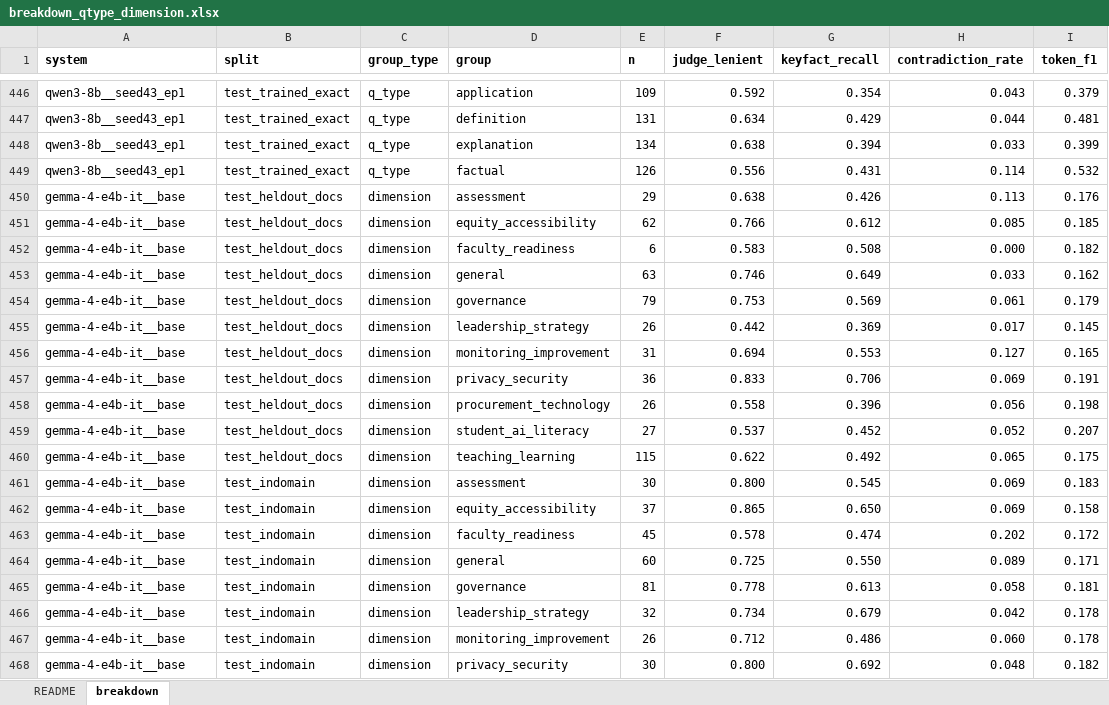
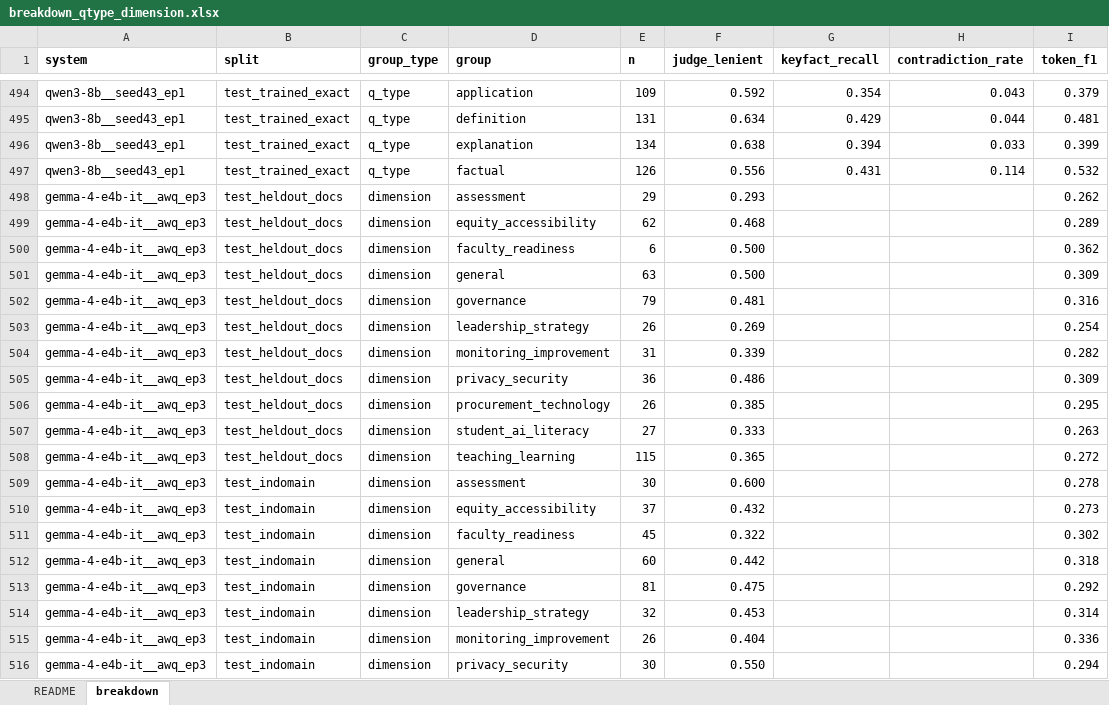
Before and after one commit to mostofa-ahsan/Responsible_AI_Project, an Excel workbook: research_materials/03_results/breakdown_qtype_dimension.xlsx, sheet breakdown, drawn as a sheet; only a part is shown, gaps mark what is left out; the shorter side is filled out with more unchanged rows; values as stored, in another font and other column widths than the file's, no borders; the diff covers the shown part only; the diff names each change by its address in the sheet, - before the commit and + after, or states it on an @@ line.

```diff
--- a/research_materials/03_results/breakdown_qtype_dimension.xlsx (sheet breakdown)
+++ b/research_materials/03_results/breakdown_qtype_dimension.xlsx (sheet breakdown)
+row 498: gemma-4-e4b-it__awq_ep3 | test_heldout_docs | dimension | assessment | 29 | 0.293 |  |  | 0.262
+row 499: gemma-4-e4b-it__awq_ep3 | test_heldout_docs | dimension | equity_accessibility | 62 | 0.468 |  |  | 0.289
+row 500: gemma-4-e4b-it__awq_ep3 | test_heldout_docs | dimension | faculty_readiness | 6 | 0.500 |  |  | 0.362
+row 501: gemma-4-e4b-it__awq_ep3 | test_heldout_docs | dimension | general | 63 | 0.500 |  |  | 0.309
+row 502: gemma-4-e4b-it__awq_ep3 | test_heldout_docs | dimension | governance | 79 | 0.481 |  |  | 0.316
+row 503: gemma-4-e4b-it__awq_ep3 | test_heldout_docs | dimension | leadership_strategy | 26 | 0.269 |  |  | 0.254
+row 504: gemma-4-e4b-it__awq_ep3 | test_heldout_docs | dimension | monitoring_improvement | 31 | 0.339 |  |  | 0.282
+row 505: gemma-4-e4b-it__awq_ep3 | test_heldout_docs | dimension | privacy_security | 36 | 0.486 |  |  | 0.309
+row 506: gemma-4-e4b-it__awq_ep3 | test_heldout_docs | dimension | procurement_technology | 26 | 0.385 |  |  | 0.295
+row 507: gemma-4-e4b-it__awq_ep3 | test_heldout_docs | dimension | student_ai_literacy | 27 | 0.333 |  |  | 0.263
+row 508: gemma-4-e4b-it__awq_ep3 | test_heldout_docs | dimension | teaching_learning | 115 | 0.365 |  |  | 0.272
+row 509: gemma-4-e4b-it__awq_ep3 | test_indomain | dimension | assessment | 30 | 0.600 |  |  | 0.278
+row 510: gemma-4-e4b-it__awq_ep3 | test_indomain | dimension | equity_accessibility | 37 | 0.432 |  |  | 0.273
+row 511: gemma-4-e4b-it__awq_ep3 | test_indomain | dimension | faculty_readiness | 45 | 0.322 |  |  | 0.302
+row 512: gemma-4-e4b-it__awq_ep3 | test_indomain | dimension | general | 60 | 0.442 |  |  | 0.318
+row 513: gemma-4-e4b-it__awq_ep3 | test_indomain | dimension | governance | 81 | 0.475 |  |  | 0.292
+row 514: gemma-4-e4b-it__awq_ep3 | test_indomain | dimension | leadership_strategy | 32 | 0.453 |  |  | 0.314
+row 515: gemma-4-e4b-it__awq_ep3 | test_indomain | dimension | monitoring_improvement | 26 | 0.404 |  |  | 0.336
+row 516: gemma-4-e4b-it__awq_ep3 | test_indomain | dimension | privacy_security | 30 | 0.550 |  |  | 0.294
```
Also changed, not shown: 197 added rows elsewhere in this sheet, sheet README, research_materials/03_results/main_results.xlsx, research_materials/03_results/robustness_gap.xlsx, 38 other files.
